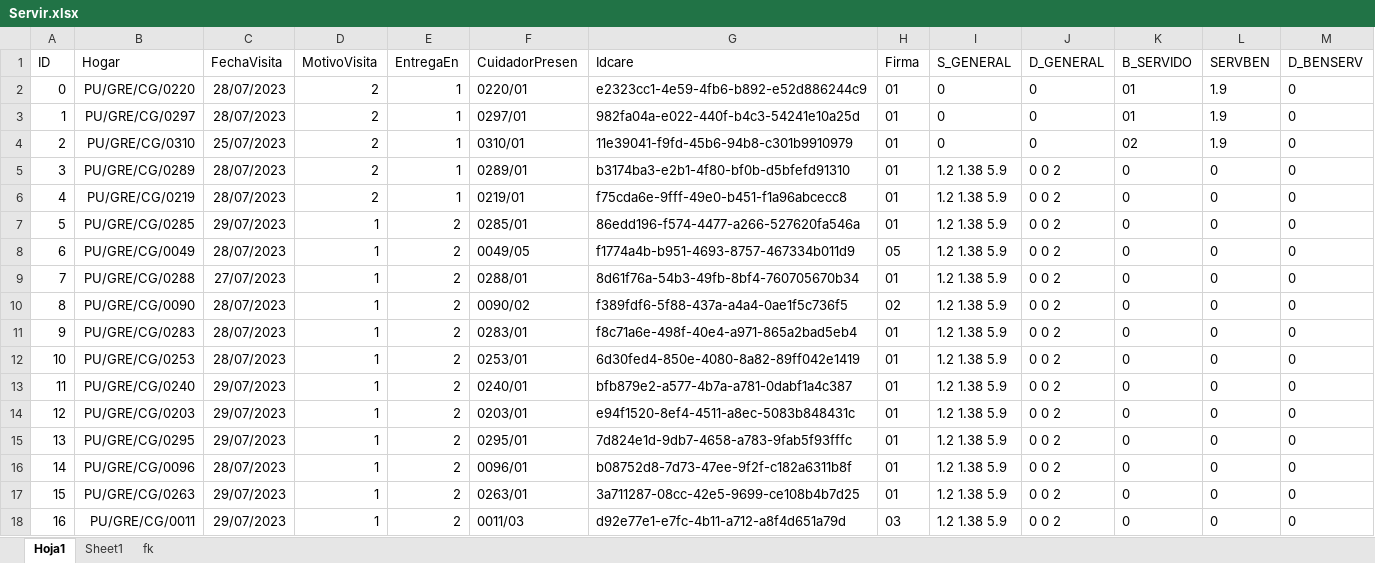
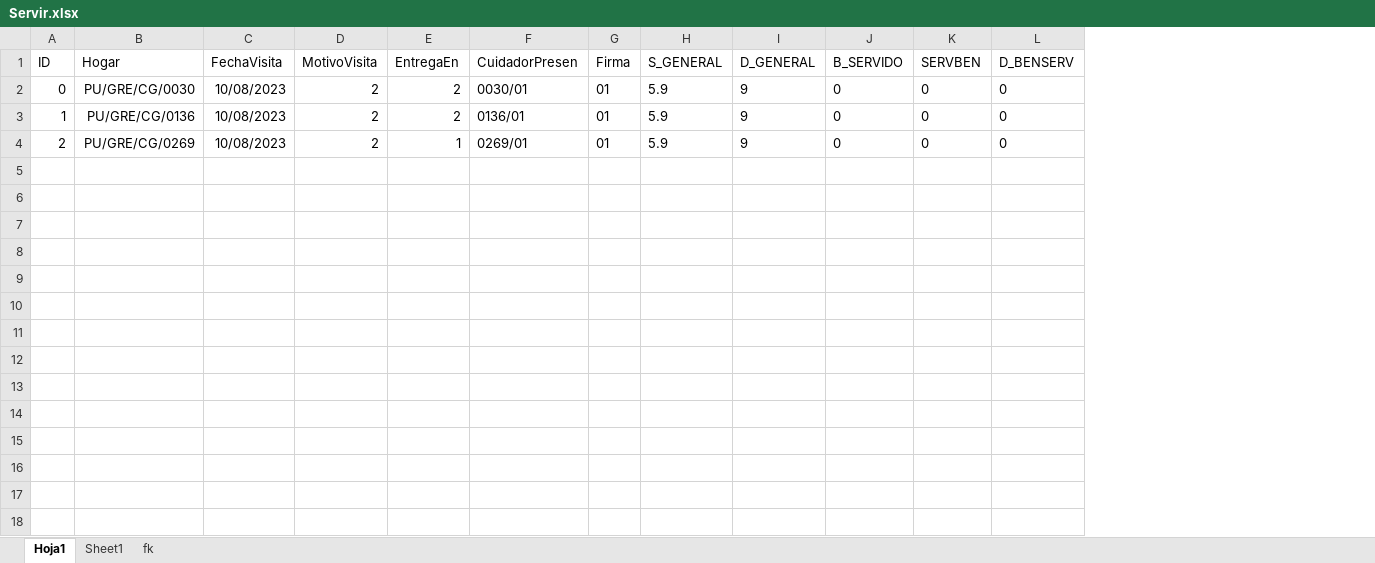
Before and after one commit to Inarixdono/br_shaka, an Excel workbook: Archivos/Servir.xlsx, sheet Hoja1, drawn as a sheet; values as stored, in another font and other column widths than the file's, no borders; conditional formats not drawn; removed rows and columns are numbered as before the commit, all else as after; the diff names each change by its address in the sheet, - before the commit and + after, or states it on an @@ line.

```diff
--- a/Archivos/Servir.xlsx (sheet Hoja1)
+++ b/Archivos/Servir.xlsx (sheet Hoja1)
-column G (Idcare), rows 2-4: e2323cc1-4e59-4fb6-b892-e52d886244c9 | 982fa04a-e022-440f-b4c3-54241e10a25d | 11e39041-f9fd-45b6-94b8-c301b9910979
-B2 (Hogar): PU/GRE/CG/0220
+B2 (Hogar): PU/GRE/CG/0030
-C2:C3 (FechaVisita): 28/07/2023
+C2:C3 (FechaVisita): 10/08/2023
-E2:E3 (EntregaEn): 1
+E2:E3 (EntregaEn): 2
-F2 (CuidadorPresen): 0220/01
+F2 (CuidadorPresen): 0030/01
-H2:H4 (S_GENERAL): 0
+H2:H4 (S_GENERAL): 5.9
-I2:I4 (D_GENERAL): 0
+I2:I4 (D_GENERAL): 9
-J2:J3 (B_SERVIDO): 01
+J2:J3 (B_SERVIDO): 0
-K2:K4 (SERVBEN): 1.9
+K2:K4 (SERVBEN): 0
-B3 (Hogar): PU/GRE/CG/0297
+B3 (Hogar): PU/GRE/CG/0136
-F3 (CuidadorPresen): 0297/01
+F3 (CuidadorPresen): 0136/01
-B4 (Hogar): PU/GRE/CG/0310
+B4 (Hogar): PU/GRE/CG/0269
-C4 (FechaVisita): 25/07/2023
+C4 (FechaVisita): 10/08/2023
-F4 (CuidadorPresen): 0310/01
+F4 (CuidadorPresen): 0269/01
-J4 (B_SERVIDO): 02
+J4 (B_SERVIDO): 0
-row 5: 3 | PU/GRE/CG/0289 | 28/07/2023 | 2 | 1 | 0289/01 | b3174ba3-e2b1-4f80-bf0b-d5bfefd91310 | 01 | 1.2 1.38 5.9 | 0 0 2 | 0 | 0 | 0
-row 6: 4 | PU/GRE/CG/0219 | 28/07/2023 | 2 | 1 | 0219/01 | f75cda6e-9fff-49e0-b451-f1a96abcecc8 | 01 | 1.2 1.38 5.9 | 0 0 2 | 0 | 0 | 0
-row 7: 5 | PU/GRE/CG/0285 | 29/07/2023 | 1 | 2 | 0285/01 | 86edd196-f574-4477-a266-527620fa546a | 01 | 1.2 1.38 5.9 | 0 0 2 | 0 | 0 | 0
-row 8: 6 | PU/GRE/CG/0049 | 28/07/2023 | 1 | 2 | 0049/05 | f1774a4b-b951-4693-8757-467334b011d9 | 05 | 1.2 1.38 5.9 | 0 0 2 | 0 | 0 | 0
-row 9: 7 | PU/GRE/CG/0288 | 27/07/2023 | 1 | 2 | 0288/01 | 8d61f76a-54b3-49fb-8bf4-760705670b34 | 01 | 1.2 1.38 5.9 | 0 0 2 | 0 | 0 | 0
-row 10: 8 | PU/GRE/CG/0090 | 28/07/2023 | 1 | 2 | 0090/02 | f389fdf6-5f88-437a-a4a4-0ae1f5c736f5 | 02 | 1.2 1.38 5.9 | 0 0 2 | 0 | 0 | 0
-row 11: 9 | PU/GRE/CG/0283 | 28/07/2023 | 1 | 2 | 0283/01 | f8c71a6e-498f-40e4-a971-865a2bad5eb4 | 01 | 1.2 1.38 5.9 | 0 0 2 | 0 | 0 | 0
-row 12: 10 | PU/GRE/CG/0253 | 28/07/2023 | 1 | 2 | 0253/01 | 6d30fed4-850e-4080-8a82-89ff042e1419 | 01 | 1.2 1.38 5.9 | 0 0 2 | 0 | 0 | 0
-row 13: 11 | PU/GRE/CG/0240 | 29/07/2023 | 1 | 2 | 0240/01 | bfb879e2-a577-4b7a-a781-0dabf1a4c387 | 01 | 1.2 1.38 5.9 | 0 0 2 | 0 | 0 | 0
-row 14: 12 | PU/GRE/CG/0203 | 29/07/2023 | 1 | 2 | 0203/01 | e94f1520-8ef4-4511-a8ec-5083b848431c | 01 | 1.2 1.38 5.9 | 0 0 2 | 0 | 0 | 0
-row 15: 13 | PU/GRE/CG/0295 | 29/07/2023 | 1 | 2 | 0295/01 | 7d824e1d-9db7-4658-a783-9fab5f93fffc | 01 | 1.2 1.38 5.9 | 0 0 2 | 0 | 0 | 0
-row 16: 14 | PU/GRE/CG/0096 | 28/07/2023 | 1 | 2 | 0096/01 | b08752d8-7d73-47ee-9f2f-c182a6311b8f | 01 | 1.2 1.38 5.9 | 0 0 2 | 0 | 0 | 0
-row 17: 15 | PU/GRE/CG/0263 | 29/07/2023 | 1 | 2 | 0263/01 | 3a711287-08cc-42e5-9699-ce108b4b7d25 | 01 | 1.2 1.38 5.9 | 0 0 2 | 0 | 0 | 0
-row 18: 16 | PU/GRE/CG/0011 | 29/07/2023 | 1 | 2 | 0011/03 | d92e77e1-e7fc-4b11-a712-a8f4d651a79d | 03 | 1.2 1.38 5.9 | 0 0 2 | 0 | 0 | 0
```
Also changed, not shown: sheet Sheet1, 6 other files.
